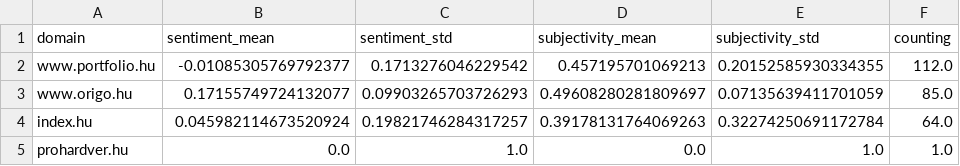
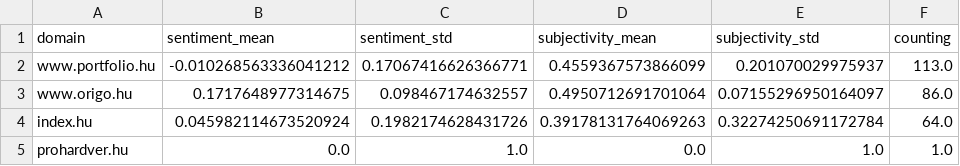
Before and after one commit to jens-news/hungarianExtremes, a CSV file: csv/sentiments_domains.csv, drawn as a sheet.

```diff
--- a/csv/sentiments_domains.csv
+++ b/csv/sentiments_domains.csv
@@ -1,5 +1,5 @@
 domain,sentiment_mean,sentiment_std,subjectivity_mean,subjectivity_std,counting
-www.portfolio.hu,-0.01085305769792377,0.1713276046229542,0.457195701069213,0.20152585930334355,112.0
-www.origo.hu,0.17155749724132077,0.09903265703726293,0.49608280281809697,0.07135639411701059,85.0
-index.hu,0.045982114673520924,0.19821746284317257,0.39178131764069263,0.32274250691172784,64.0
+www.portfolio.hu,-0.010268563336041212,0.17067416626366771,0.4559367573866099,0.201070029975937,113.0
+www.origo.hu,0.1717648977314675,0.098467174632557,0.4950712691701064,0.07155296950164097,86.0
+index.hu,0.045982114673520924,0.1982174628431726,0.39178131764069263,0.32274250691172784,64.0
 prohardver.hu,0.0,1.0,0.0,1.0,1.0
```
Also changed, not shown: csv/sentiments_days.csv, csv/sentiments_locations.csv, 4 other files.
